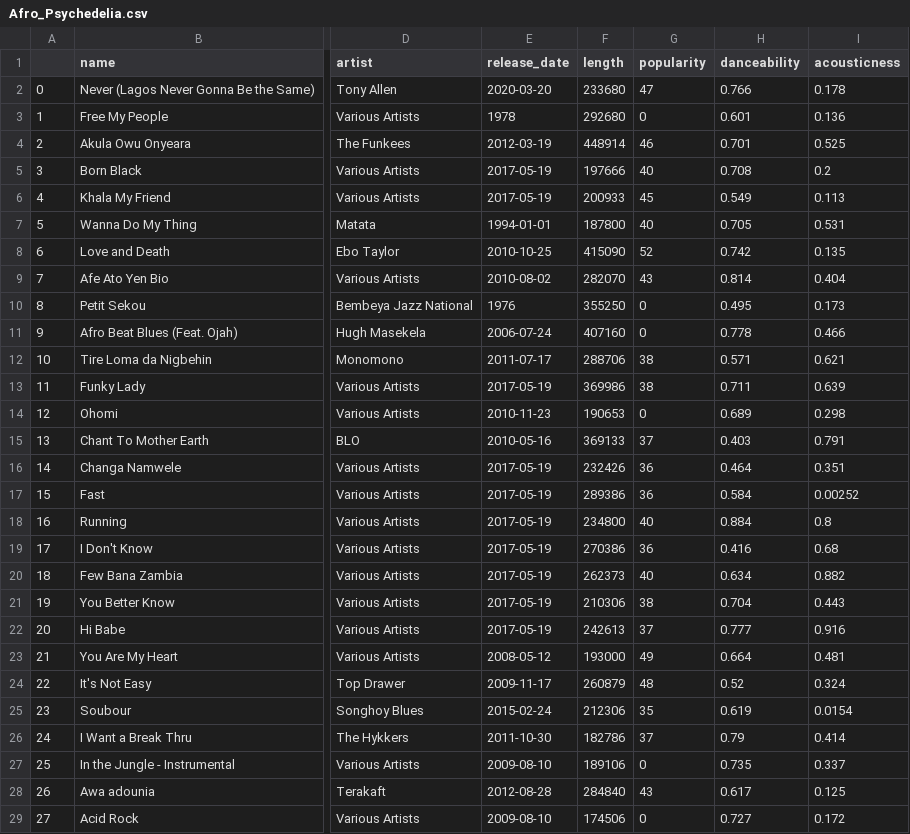
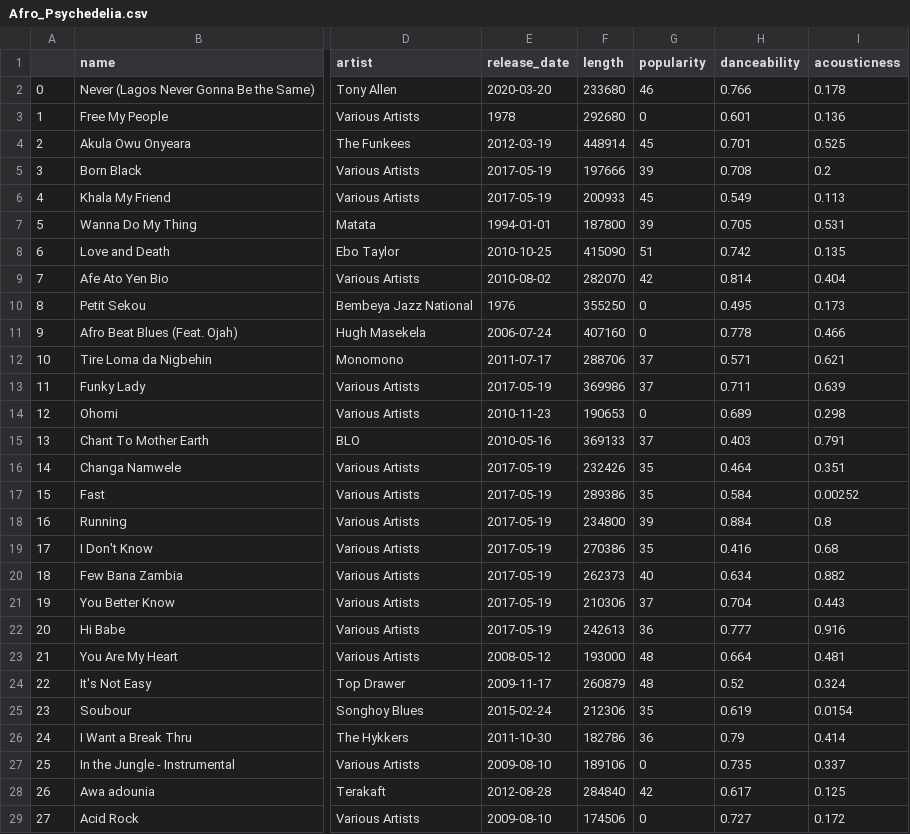
Before and after one commit to leopalacios1/Talking_Numbers, a CSV file: TRASH/Afro_Psychedelia.csv (was Afro_Psychedelia.csv), drawn as a sheet; only a part is shown, gaps mark what is left out; the diff covers the shown part only; the diff names each change by its address in the sheet, - before the commit and + after, or states it on an @@ line.

```diff
--- a/Afro_Psychedelia.csv
+++ b/TRASH/Afro_Psychedelia.csv
-G2 (popularity): 47
+G2 (popularity): 46
-G4 (popularity): 46
+G4 (popularity): 45
-G5 (popularity): 40
+G5 (popularity): 39
-G7 (popularity): 40
+G7 (popularity): 39
-G8 (popularity): 52
+G8 (popularity): 51
-G9 (popularity): 43
+G9 (popularity): 42
-G12:G13 (popularity): 38
+G12:G13 (popularity): 37
-G16:G17 (popularity): 36
+G16:G17 (popularity): 35
-G18 (popularity): 40
+G18 (popularity): 39
-G19 (popularity): 36
+G19 (popularity): 35
-G21 (popularity): 38
+G21 (popularity): 37
-G22 (popularity): 37
+G22 (popularity): 36
-G23 (popularity): 49
+G23 (popularity): 48
-G26 (popularity): 37
+G26 (popularity): 36
-G28 (popularity): 43
+G28 (popularity): 42
```
Also changed, not shown: 6 edited cells elsewhere in this file, Data/Datasets/Dataset14.csv, Data/Datasets/Dataset2.csv, 16 other files.
